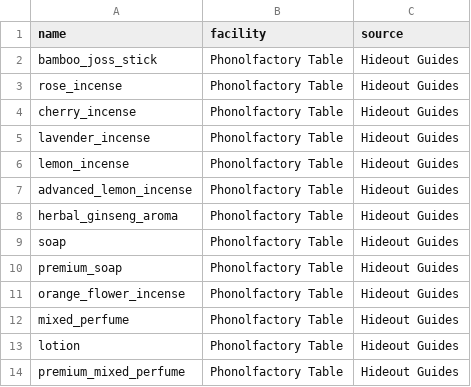
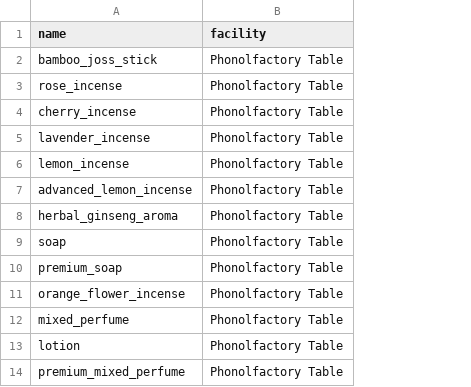
Before and after one commit to spacetot/aniimax, a CSV file: data/unverified.csv, drawn as a sheet; only a part is shown; the diff names each change by its address in the sheet, - before the commit and + after, or states it on an @@ line.

Commit message:
Say which recipes are unverified without naming a source

```diff
--- a/data/unverified.csv
+++ b/data/unverified.csv
-column C (source), rows 2-14: all Hideout Guides
```
Also changed, not shown: 5 other files.
